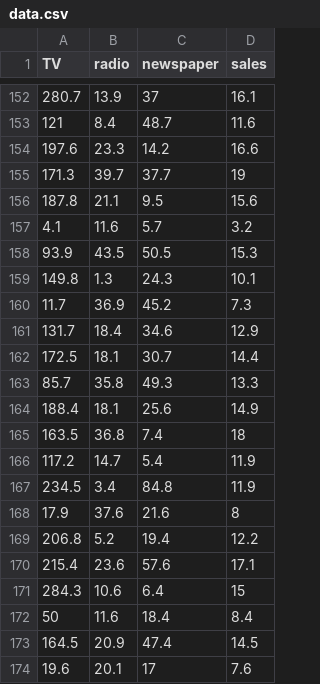
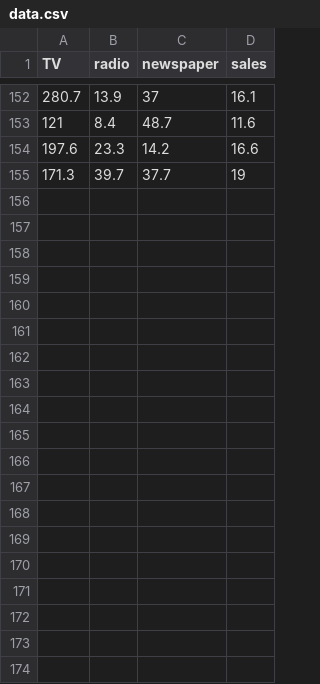
Before and after one commit to johnpm12/dvc-test, a CSV file: data/data.csv, drawn as a sheet; only a part is shown, gaps mark what is left out; the diff covers the shown part only.

```diff
--- a/data/data.csv
+++ b/data/data.csv
@@ -155,20 +155 @@ TV,radio,newspaper,sales
 171.3,39.7,37.7,19
-187.8,21.1,9.5,15.6
-4.1,11.6,5.7,3.2
-93.9,43.5,50.5,15.3
-149.8,1.3,24.3,10.1
-11.7,36.9,45.2,7.3
-131.7,18.4,34.6,12.9
-172.5,18.1,30.7,14.4
-85.7,35.8,49.3,13.3
-188.4,18.1,25.6,14.9
-163.5,36.8,7.4,18
-117.2,14.7,5.4,11.9
-234.5,3.4,84.8,11.9
-17.9,37.6,21.6,8
-206.8,5.2,19.4,12.2
-215.4,23.6,57.6,17.1
-284.3,10.6,6.4,15
-50,11.6,18.4,8.4
-164.5,20.9,47.4,14.5
-19.6,20.1,17,7.6
```
Also changed, not shown: 27 removed rows elsewhere in this file, 2 other files.
